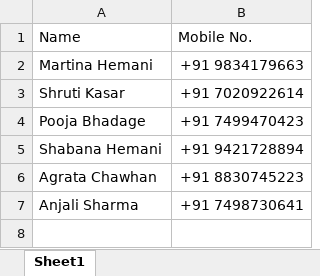
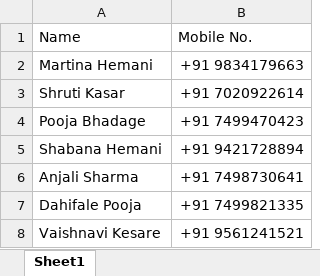
Before and after one commit to martinahemani/ATTENDANCE, an Excel workbook: Data Base.xlsx, sheet Sheet1, drawn as a sheet; values as stored, in another font and other column widths than the file's, no borders; removed rows and columns are numbered as before the commit, all else as after; the diff names each change by its address in the sheet, - before the commit and + after, or states it on an @@ line.

```diff
--- a/Data Base.xlsx (sheet Sheet1)
+++ b/Data Base.xlsx (sheet Sheet1)
-row 6: Agrata Chawhan | +91 8830745223
+row 7: Dahifale Pooja | +91 7499821335
+row 8: Vaishnavi Kesare | +91 9561241521
```
Also changed, not shown: 10 other files.
